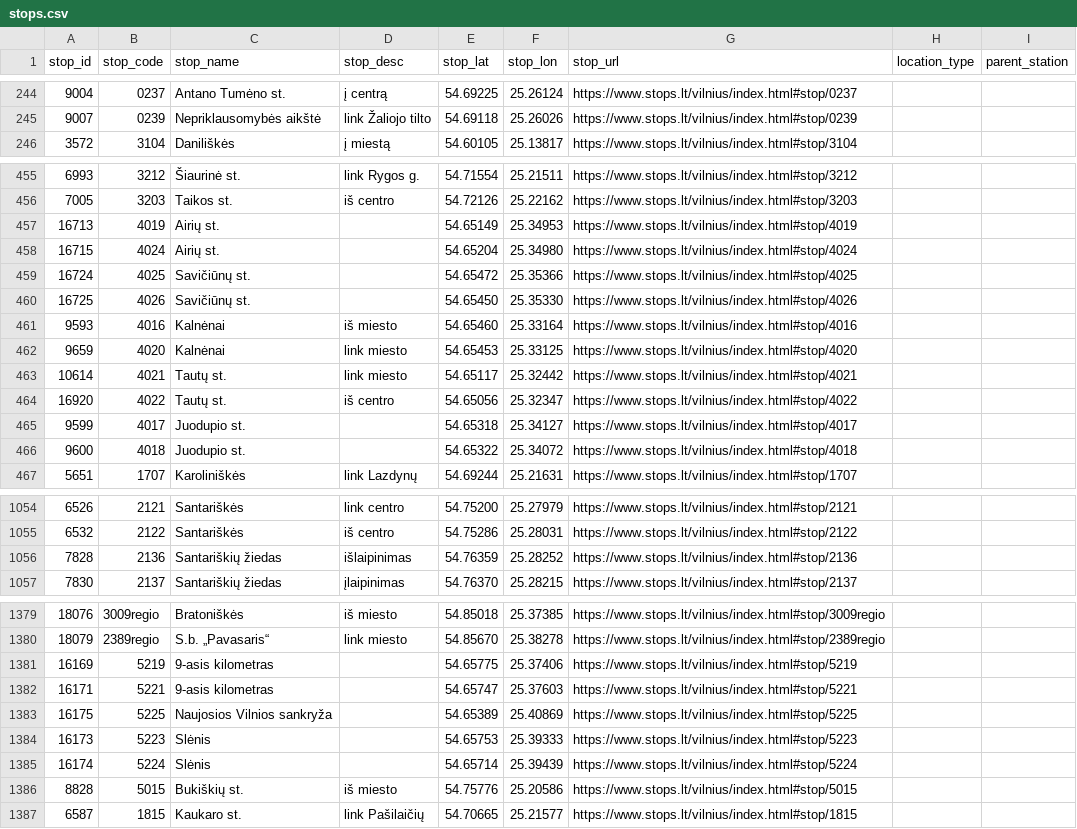
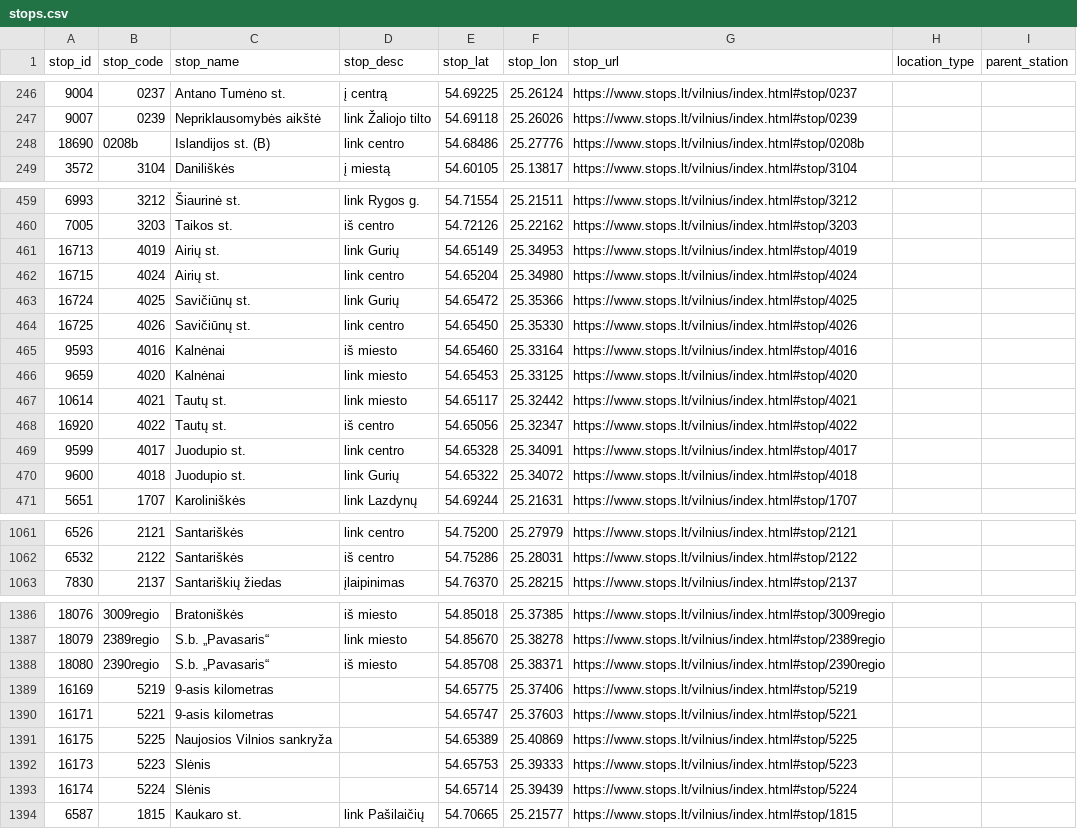
Before and after one commit to Lanxtot/stops, a CSV file: stops.csv, drawn as a sheet; only a part is shown, gaps mark what is left out; the diff covers the shown part only.

```diff
--- a/stops.csv
+++ b/stops.csv
@@ -245,2 +247,3 @@
 9007,0239,"Nepriklausomybės aikštė","link Žaliojo tilto",54.69118,25.26026,https://www.stops.lt/vilnius/index.html#stop/0239,,
+18690,0208b,"Islandijos st. (B)","link centro",54.68486,25.27776,https://www.stops.lt/vilnius/index.html#stop/0208b,,
 3572,3104,"Daniliškės","į miestą",54.60105,25.13817,https://www.stops.lt/vilnius/index.html#stop/3104,,
@@ -456,6 +460,6 @@
 7005,3203,"Taikos st.","iš centro",54.72126,25.22162,https://www.stops.lt/vilnius/index.html#stop/3203,,
-16713,4019,"Airių st.","",54.65149,25.34953,https://www.stops.lt/vilnius/index.html#stop/4019,,
-16715,4024,"Airių st.","",54.65204,25.34980,https://www.stops.lt/vilnius/index.html#stop/4024,,
-16724,4025,"Savičiūnų st.","",54.65472,25.35366,https://www.stops.lt/vilnius/index.html#stop/4025,,
-16725,4026,"Savičiūnų st.","",54.65450,25.35330,https://www.stops.lt/vilnius/index.html#stop/4026,,
+16713,4019,"Airių st.","link Gurių",54.65149,25.34953,https://www.stops.lt/vilnius/index.html#stop/4019,,
+16715,4024,"Airių st.","link centro",54.65204,25.34980,https://www.stops.lt/vilnius/index.html#stop/4024,,
+16724,4025,"Savičiūnų st.","link Gurių",54.65472,25.35366,https://www.stops.lt/vilnius/index.html#stop/4025,,
+16725,4026,"Savičiūnų st.","link centro",54.65450,25.35330,https://www.stops.lt/vilnius/index.html#stop/4026,,
 9593,4016,"Kalnėnai","iš miesto",54.65460,25.33164,https://www.stops.lt/vilnius/index.html#stop/4016,,
@@ -464,4 +468,4 @@
 16920,4022,"Tautų st.","iš centro",54.65056,25.32347,https://www.stops.lt/vilnius/index.html#stop/4022,,
-9599,4017,"Juodupio st.","",54.65318,25.34127,https://www.stops.lt/vilnius/index.html#stop/4017,,
-9600,4018,"Juodupio st.","",54.65322,25.34072,https://www.stops.lt/vilnius/index.html#stop/4018,,
+9599,4017,"Juodupio st.","link centro",54.65328,25.34091,https://www.stops.lt/vilnius/index.html#stop/4017,,
+9600,4018,"Juodupio st.","link Gurių",54.65322,25.34072,https://www.stops.lt/vilnius/index.html#stop/4018,,
 5651,1707,"Karoliniškės","link Lazdynų",54.69244,25.21631,https://www.stops.lt/vilnius/index.html#stop/1707,,
@@ -1055,3 +1062,2 @@
 6532,2122,"Santariškės","iš centro",54.75286,25.28031,https://www.stops.lt/vilnius/index.html#stop/2122,,
-7828,2136,"Santariškių žiedas","išlaipinimas",54.76359,25.28252,https://www.stops.lt/vilnius/index.html#stop/2136,,
 7830,2137,"Santariškių žiedas","įlaipinimas",54.76370,25.28215,https://www.stops.lt/vilnius/index.html#stop/2137,,
@@ -1380,2 +1387,3 @@
 18079,2389regio,"S.b. „Pavasaris“","link miesto",54.85670,25.38278,https://www.stops.lt/vilnius/index.html#stop/2389regio,,
+18080,2390regio,"S.b. „Pavasaris“","iš miesto",54.85708,25.38371,https://www.stops.lt/vilnius/index.html#stop/2390regio,,
 16169,5219,"9-asis kilometras","",54.65775,25.37406,https://www.stops.lt/vilnius/index.html#stop/5219,,
@@ -1385,3 +1393,2 @@
 16174,5224,"Slėnis","",54.65714,25.39439,https://www.stops.lt/vilnius/index.html#stop/5224,,
-8828,5015,"Bukiškių st.","iš miesto",54.75776,25.20586,https://www.stops.lt/vilnius/index.html#stop/5015,,
 6587,1815,"Kaukaro st.","link Pašilaičių",54.70665,25.21577,https://www.stops.lt/vilnius/index.html#stop/1815,,
```
Also changed, not shown: 15 added rows, 6 removed rows, 5 moved rows and 15 edited cells elsewhere in this file, exceptions.csv, models.csv, 4 other files.
